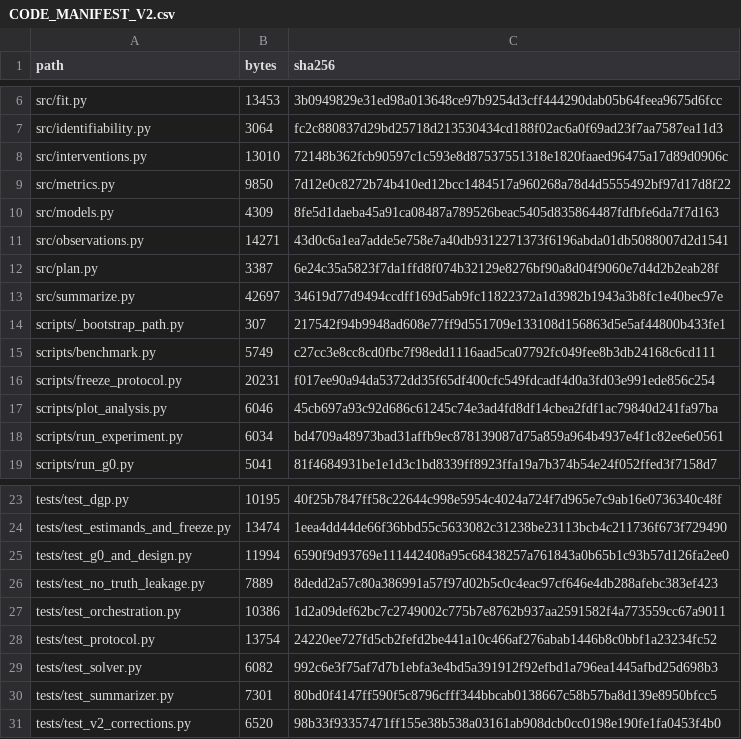
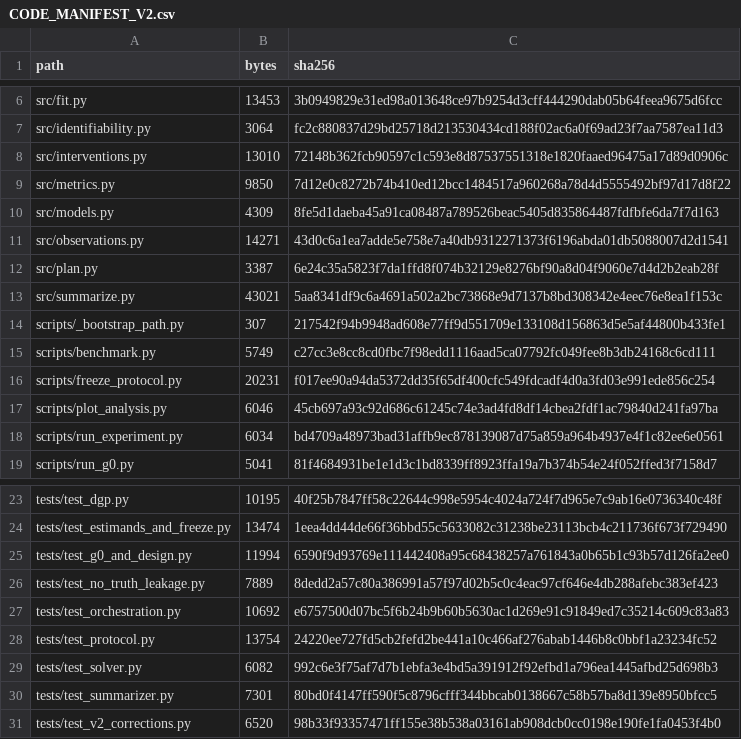
Before and after one commit to nicacevedo/data-center-externalities-modeling, a CSV file: other_sources/groundwater_identifiability_synthetic/outputs/provenance/CODE_MANIFEST_V2.csv, drawn as a sheet; only a part is shown, gaps mark what is left out.

```diff
--- a/other_sources/groundwater_identifiability_synthetic/outputs/provenance/CODE_MANIFEST_V2.csv
+++ b/other_sources/groundwater_identifiability_synthetic/outputs/provenance/CODE_MANIFEST_V2.csv
@@ -12,3 +12,3 @@ src/observations.py,14271,43d0c6a1ea7adde5e758e7a40db9312271373f6196abda01db5088
 src/plan.py,3387,6e24c35a5823f7da1ffd8f074b32129e8276bf90a8d04f9060e7d4d2b2eab28f
-src/summarize.py,42697,34619d77d9494ccdff169d5ab9fc11822372a1d3982b1943a3b8fc1e40bec97e
+src/summarize.py,43021,5aa8341df9c6a4691a502a2bc73868e9d7137b8bd308342e4eec76e8ea1f153c
 scripts/_bootstrap_path.py,307,217542f94b9948ad608e77ff9d551709e133108d156863d5e5af44800b433fe1
@@ -26,3 +26,3 @@ tests/test_g0_and_design.py,11994,6590f9d93769e111442408a95c68438257a761843a0b65
 tests/test_no_truth_leakage.py,7889,8dedd2a57c80a386991a57f97d02b5c0c4eac97cf646e4db288afebc383ef423
-tests/test_orchestration.py,10386,1d2a09def62bc7c2749002c775b7e8762b937aa2591582f4a773559cc67a9011
+tests/test_orchestration.py,10692,e6757500d07bc5f6b24b9b60b5630ac1d269e91c91849ed7c35214c609c83a83
 tests/test_protocol.py,13754,24220ee727fd5cb2fefd2be441a10c466af276abab1446b8c0bbf1a23234fc52
```
Also changed, not shown: 5 other files.
